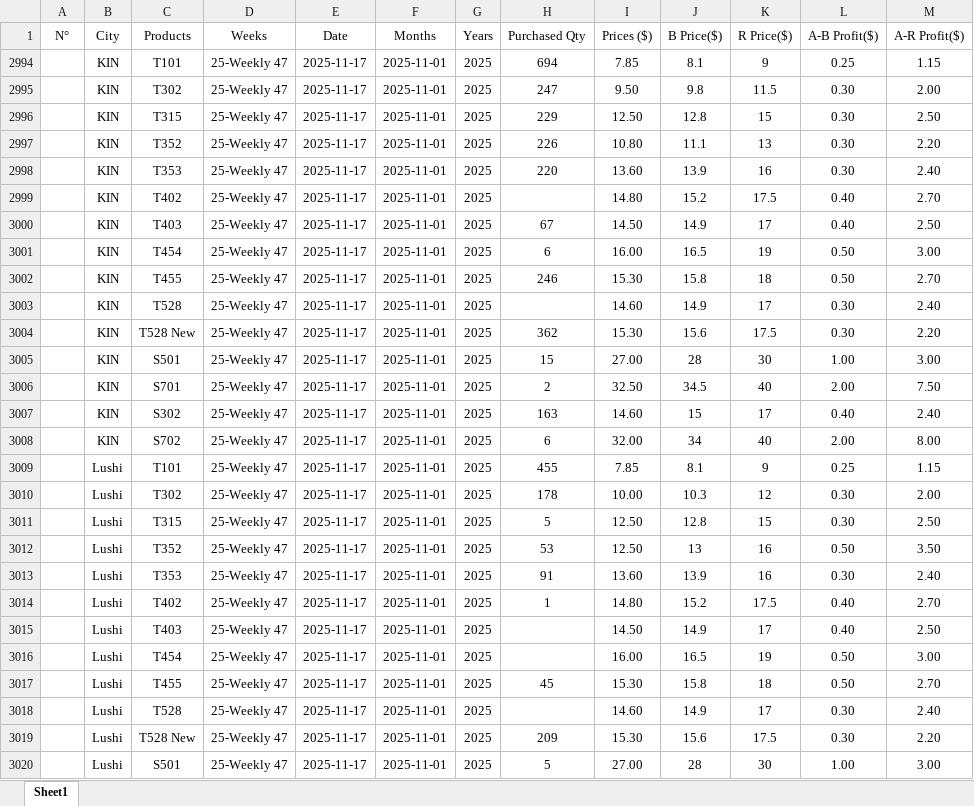
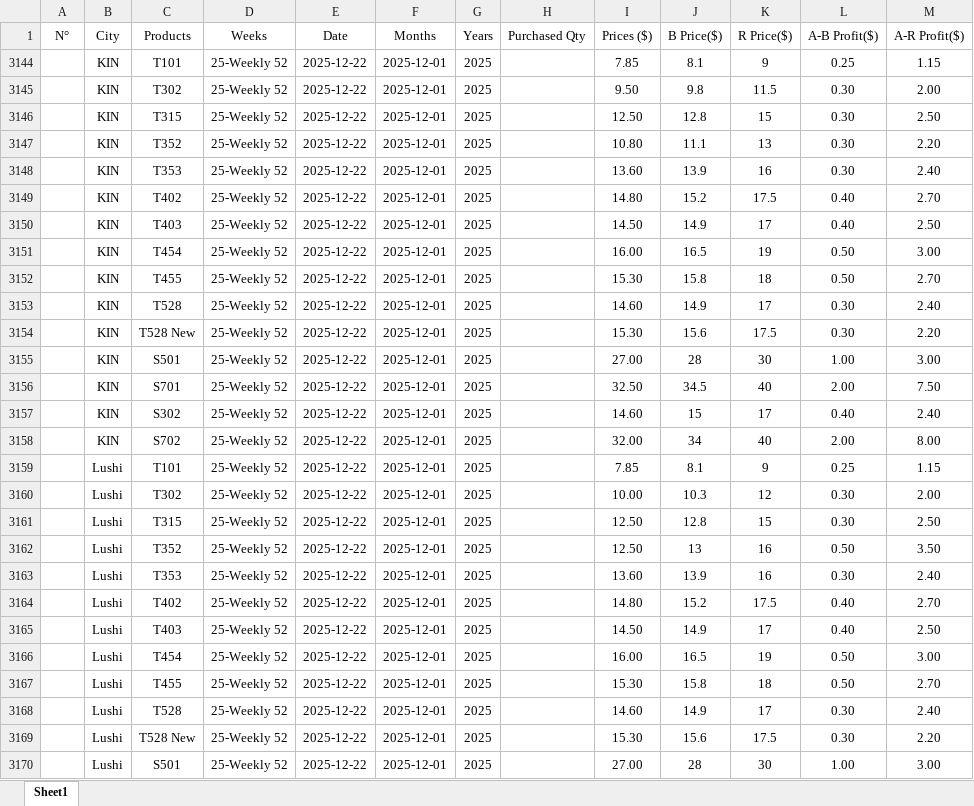
Before and after one commit to EasyEntreprise/Tecno_Feature_Phone_analyse, an Excel workbook: Tecno_FP_ST_dataset.xlsx, sheet Sheet1, drawn as a sheet; only a part is shown; values as stored, in another font and other column widths than the file's, no borders; addresses are those after the commit; the diff covers the shown part only; the diff names each change by its address in the sheet, - before the commit and + after, or states it on an @@ line.

```diff
--- a/Tecno_FP_ST_dataset.xlsx (sheet Sheet1)
+++ b/Tecno_FP_ST_dataset.xlsx (sheet Sheet1)
-D3144:D3170 (Weeks): 25-Weekly 47
+D3144:D3170 (Weeks): 25-Weekly 52
-E3144:E3170 (Date): 2025-11-17
+E3144:E3170 (Date): 2025-12-22
-F3144:F3170 (Months): 2025-11-01
+F3144:F3170 (Months): 2025-12-01
-H3144 (Purchased Qty): 694
+H3144 (Purchased Qty): (empty)
-H3145 (Purchased Qty): 247
+H3145 (Purchased Qty): (empty)
-H3146 (Purchased Qty): 229
+H3146 (Purchased Qty): (empty)
-H3147 (Purchased Qty): 226
+H3147 (Purchased Qty): (empty)
-H3148 (Purchased Qty): 220
+H3148 (Purchased Qty): (empty)
-H3150 (Purchased Qty): 67
+H3150 (Purchased Qty): (empty)
-H3151 (Purchased Qty): 6
+H3151 (Purchased Qty): (empty)
-H3152 (Purchased Qty): 246
+H3152 (Purchased Qty): (empty)
-H3154 (Purchased Qty): 362
+H3154 (Purchased Qty): (empty)
-H3155 (Purchased Qty): 15
+H3155 (Purchased Qty): (empty)
-H3156 (Purchased Qty): 2
+H3156 (Purchased Qty): (empty)
-H3157 (Purchased Qty): 163
+H3157 (Purchased Qty): (empty)
-H3158 (Purchased Qty): 6
+H3158 (Purchased Qty): (empty)
-H3159 (Purchased Qty): 455
+H3159 (Purchased Qty): (empty)
-H3160 (Purchased Qty): 178
+H3160 (Purchased Qty): (empty)
-H3161 (Purchased Qty): 5
+H3161 (Purchased Qty): (empty)
-H3162 (Purchased Qty): 53
+H3162 (Purchased Qty): (empty)
-H3163 (Purchased Qty): 91
+H3163 (Purchased Qty): (empty)
-H3164 (Purchased Qty): 1
+H3164 (Purchased Qty): (empty)
-H3167 (Purchased Qty): 45
+H3167 (Purchased Qty): (empty)
-H3169 (Purchased Qty): 209
+H3169 (Purchased Qty): (empty)
-H3170 (Purchased Qty): 5
+H3170 (Purchased Qty): (empty)
```
Also changed, not shown: 12 edited cells elsewhere in this sheet, formulas that keep their value, hidden cells, FP-Shop Inventory Query-20251119094902972.xlsx, Tecno Business SD.xlsx, 9 other files.
